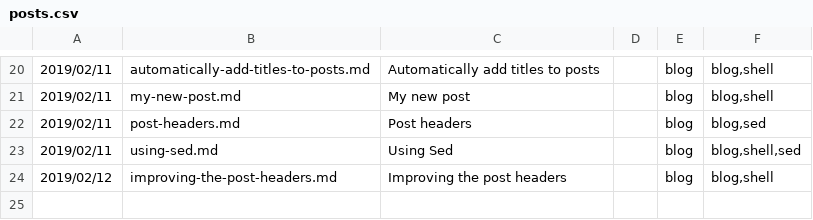
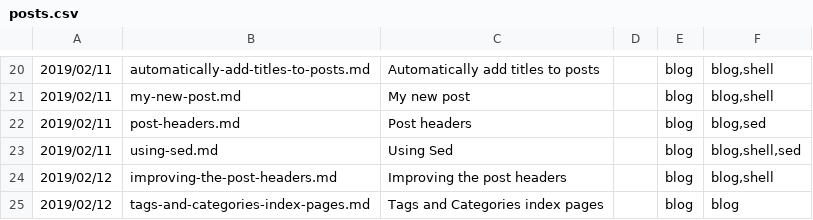
Before and after one commit to sc0ttj/mdsh, a CSV file: posts.csv, drawn as a sheet; only a part is shown, gaps mark what is left out.

```diff
--- a/posts.csv
+++ b/posts.csv
@@ -24 +24,2 @@
 2019/02/12|improving-the-post-headers.md|Improving the post headers||blog|blog,shell
+2019/02/12|tags-and-categories-index-pages.md|Tags and Categories index pages||blog|blog
```
Also changed, not shown: 40 other files.
